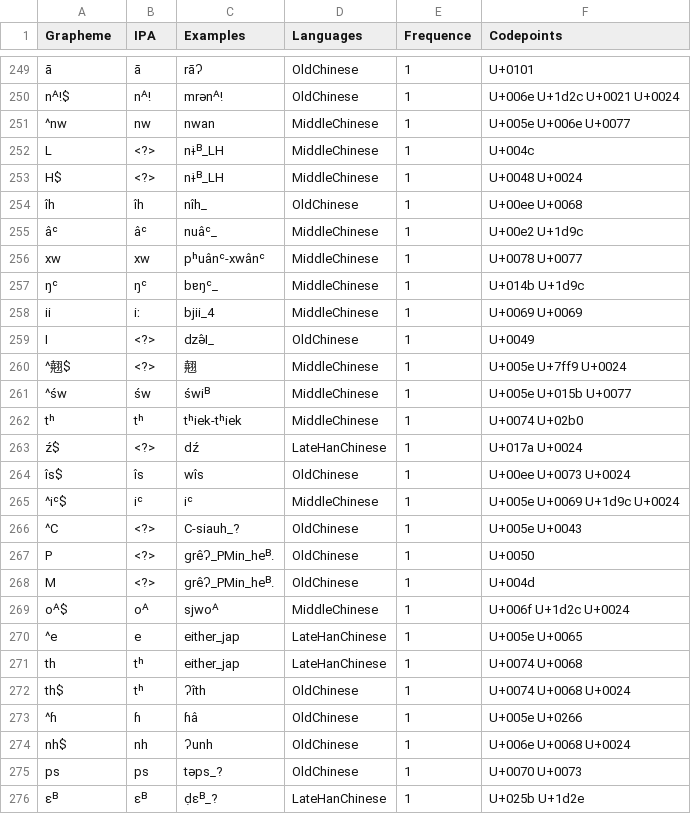
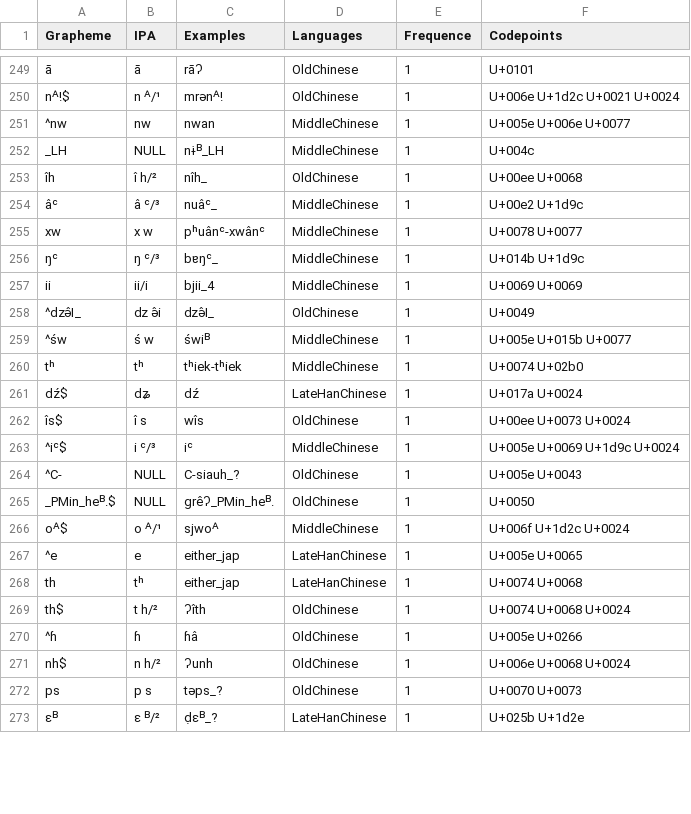
Before and after one commit to yinyunxue/schuesslerhanchinese, a TSV file: etc/orthography.tsv, drawn as a sheet; only a part is shown, gaps mark what is left out; removed rows and columns are numbered as before the commit, all else as after; the diff covers the shown part only; the diff names each change by its address in the sheet, - before the commit and + after, or states it on an @@ line.

```diff
--- a/etc/orthography.tsv
+++ b/etc/orthography.tsv
-B250 (IPA): nᴬǃ
+B250 (IPA): n ᴬ/¹
-A252 (Grapheme): L
+A252 (Grapheme): _LH
-B252 (IPA): <?>
+B252 (IPA): NULL
-row 253: H$ | <?> | nɨᴮ_LH | MiddleChinese | 1 | U+0048 U+0024
-B253 (IPA): îh
+B253 (IPA): î h/²
-B254 (IPA): âᶜ
+B254 (IPA): â ᶜ/³
-B255 (IPA): xw
+B255 (IPA): x w
-B256 (IPA): ŋᶜ
+B256 (IPA): ŋ ᶜ/³
-B257 (IPA): iː
+B257 (IPA): ii/i
-A258 (Grapheme): I
+A258 (Grapheme): ^dzə̂I_
-B258 (IPA): <?>
+B258 (IPA): dz ə̂i
-row 260: ^翹$ | <?> | 翹 | MiddleChinese | 1 | U+005e U+7ff9 U+0024
-B259 (IPA): św
+B259 (IPA): ś w
-A261 (Grapheme): ź$
+A261 (Grapheme): dź$
-B261 (IPA): <?>
+B261 (IPA): dʑ
-B262 (IPA): îs
+B262 (IPA): î s
-B263 (IPA): iᶜ
+B263 (IPA): i ᶜ/³
-A264 (Grapheme): ^C
+A264 (Grapheme): ^C-
-B264:B265 (IPA): <?>
+B264:B265 (IPA): NULL
-A265 (Grapheme): P
+A265 (Grapheme): _PMin_heᴮ.$
-row 268: M | <?> | grêʔ_PMin_heᴮ. | OldChinese | 1 | U+004d
-B266 (IPA): oᴬ
+B266 (IPA): o ᴬ/¹
-B269 (IPA): tʰ
+B269 (IPA): t h/²
-B271 (IPA): nh
+B271 (IPA): n h/²
-B272 (IPA): ps
+B272 (IPA): p s
-B273 (IPA): ɛᴮ
+B273 (IPA): ɛ ᴮ/²
```
Also changed, not shown: 1 added row, 1 removed row and 83 edited cells elsewhere in this file, cldf/parameters.csv, 9 other files.
